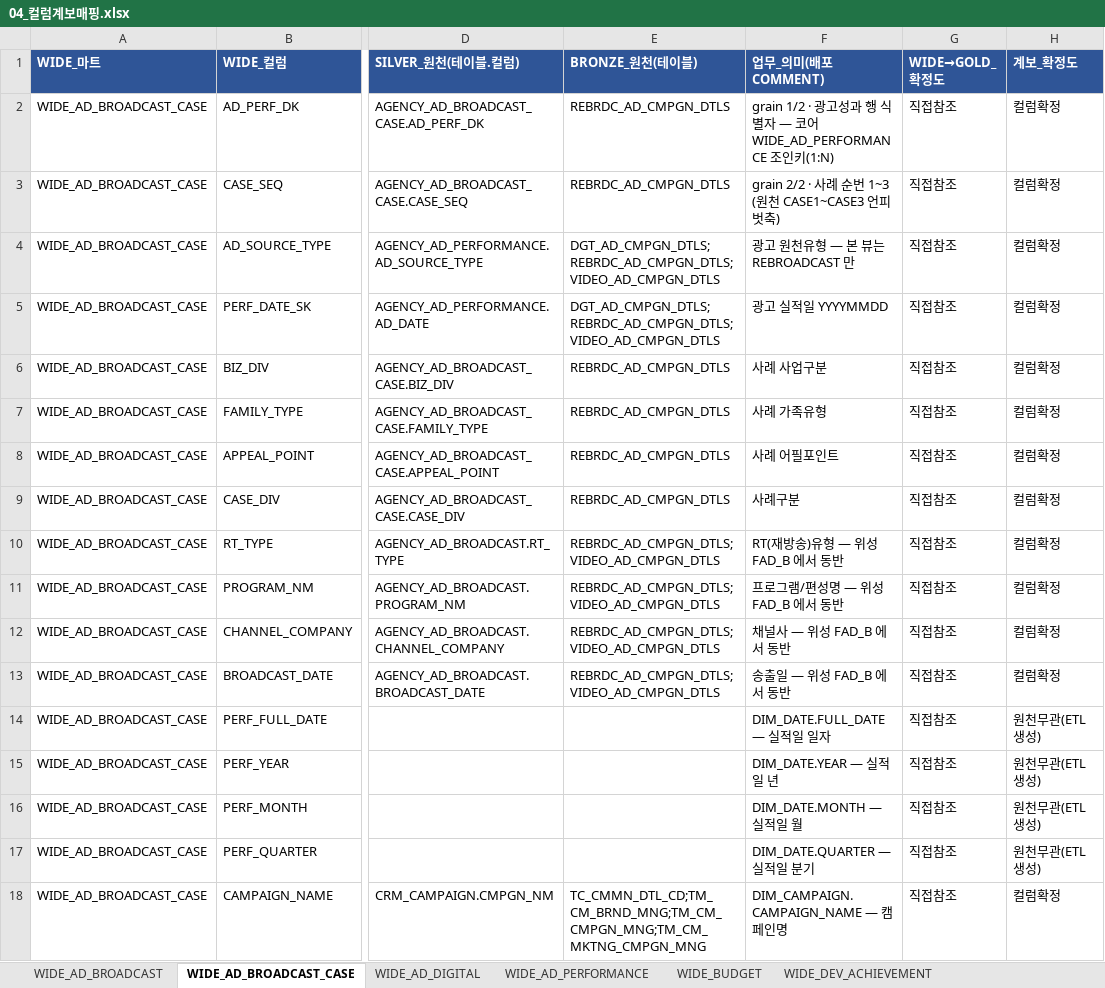
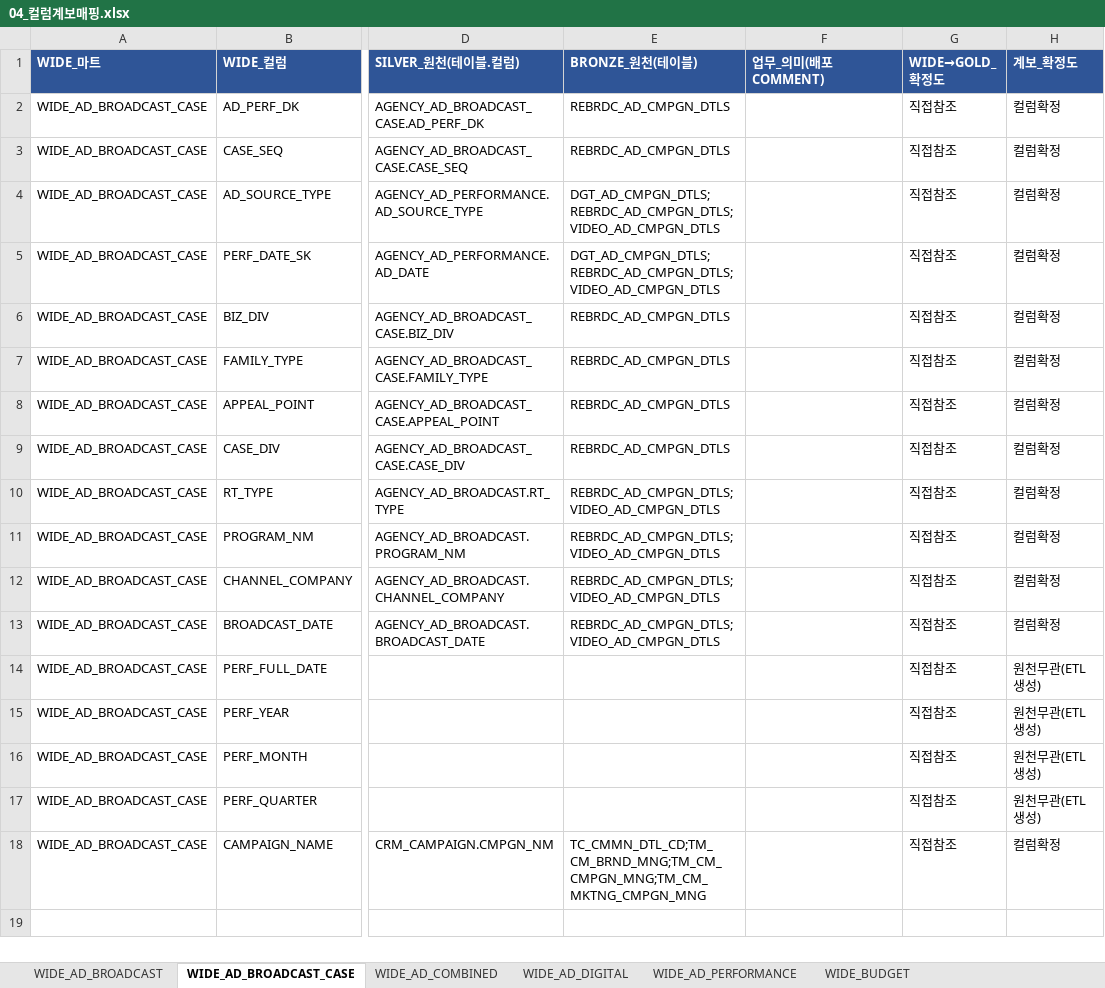
Before and after one commit to cih0802/snowflake_files, an Excel workbook: 30_output_share/04_컬럼계보매핑.xlsx, sheet WIDE_AD_BROADCAST_CASE, drawn as a sheet; only a part is shown, gaps mark what is left out; values as stored, in another font and other column widths than the file's, no borders; the diff names each change by its address in the sheet, - before the commit and + after, or states it on an @@ line.

```diff
--- a/30_output_share/04_컬럼계보매핑.xlsx (sheet WIDE_AD_BROADCAST_CASE)
+++ b/30_output_share/04_컬럼계보매핑.xlsx (sheet WIDE_AD_BROADCAST_CASE)
-sheet tab: WIDE_DEV_ACHIEVEMENT
+sheet tab: WIDE_AD_COMBINED
-F2 (업무_의미(배포 COMMENT)): grain 1/2 · 광고성과 행 식별자 — 코어 WIDE_AD_PERFORMANCE 조인키(1:N)
+F2 (업무_의미(배포 COMMENT)): (empty)
-F3 (업무_의미(배포 COMMENT)): grain 2/2 · 사례 순번 1~3 (원천 CASE1~CASE3 언피벗축)
+F3 (업무_의미(배포 COMMENT)): (empty)
-F4 (업무_의미(배포 COMMENT)): 광고 원천유형 — 본 뷰는 REBROADCAST 만
+F4 (업무_의미(배포 COMMENT)): (empty)
-F5 (업무_의미(배포 COMMENT)): 광고 실적일 YYYYMMDD
+F5 (업무_의미(배포 COMMENT)): (empty)
-F6 (업무_의미(배포 COMMENT)): 사례 사업구분
+F6 (업무_의미(배포 COMMENT)): (empty)
-F7 (업무_의미(배포 COMMENT)): 사례 가족유형
+F7 (업무_의미(배포 COMMENT)): (empty)
-F8 (업무_의미(배포 COMMENT)): 사례 어필포인트
+F8 (업무_의미(배포 COMMENT)): (empty)
-F9 (업무_의미(배포 COMMENT)): 사례구분
+F9 (업무_의미(배포 COMMENT)): (empty)
-F10 (업무_의미(배포 COMMENT)): RT(재방송)유형 — 위성 FAD_B 에서 동반
+F10 (업무_의미(배포 COMMENT)): (empty)
-F11 (업무_의미(배포 COMMENT)): 프로그램/편성명 — 위성 FAD_B 에서 동반
+F11 (업무_의미(배포 COMMENT)): (empty)
-F12 (업무_의미(배포 COMMENT)): 채널사 — 위성 FAD_B 에서 동반
+F12 (업무_의미(배포 COMMENT)): (empty)
-F13 (업무_의미(배포 COMMENT)): 송출일 — 위성 FAD_B 에서 동반
+F13 (업무_의미(배포 COMMENT)): (empty)
-F14 (업무_의미(배포 COMMENT)): DIM_DATE.FULL_DATE — 실적일 일자
+F14 (업무_의미(배포 COMMENT)): (empty)
-F15 (업무_의미(배포 COMMENT)): DIM_DATE.YEAR — 실적일 년
+F15 (업무_의미(배포 COMMENT)): (empty)
-F16 (업무_의미(배포 COMMENT)): DIM_DATE.MONTH — 실적일 월
+F16 (업무_의미(배포 COMMENT)): (empty)
-F17 (업무_의미(배포 COMMENT)): DIM_DATE.QUARTER — 실적일 분기
+F17 (업무_의미(배포 COMMENT)): (empty)
-F18 (업무_의미(배포 COMMENT)): DIM_CAMPAIGN.CAMPAIGN_NAME — 캠페인명
+F18 (업무_의미(배포 COMMENT)): (empty)
```
Also changed, not shown: sheet WIDE_MEMBER_MONTHLY, sheet WIDE_MEMBER_EVENT, sheet WIDE_SERVICE_EVENT, sheet WIDE_EVENT_PARTICIPATION, sheet WIDE_MEMBER_FEE, sheet WIDE_GA_BEHAVIOR, 6 more sheets, 30_output_share/05_지표GOLD매핑.xlsx, 56 other files.
